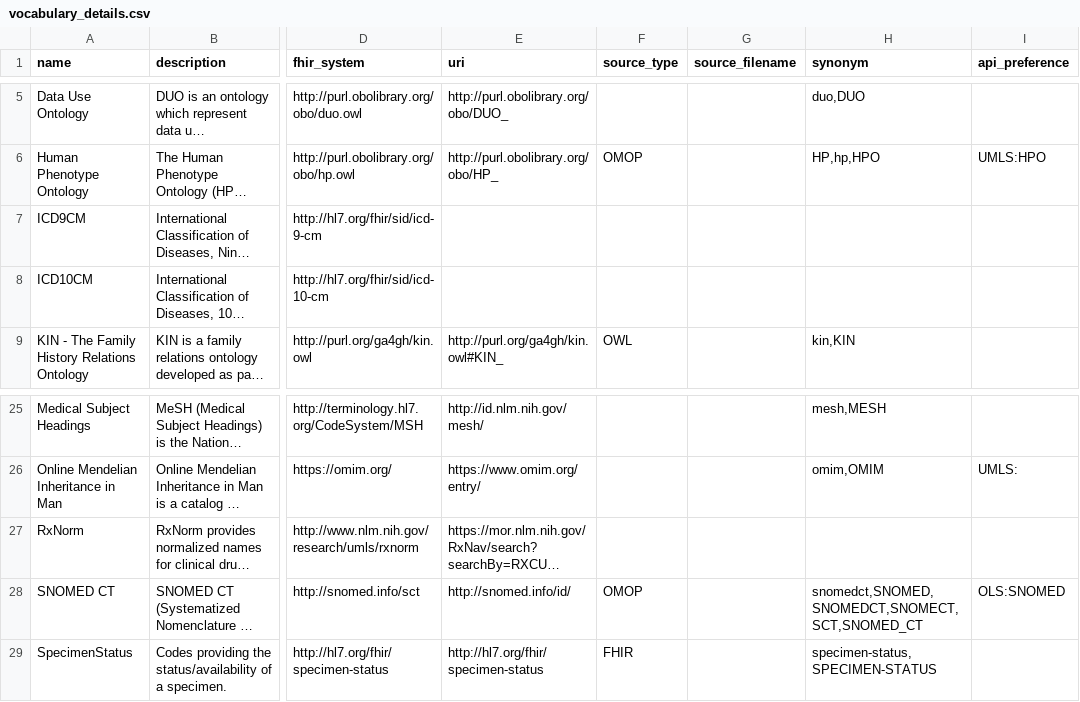
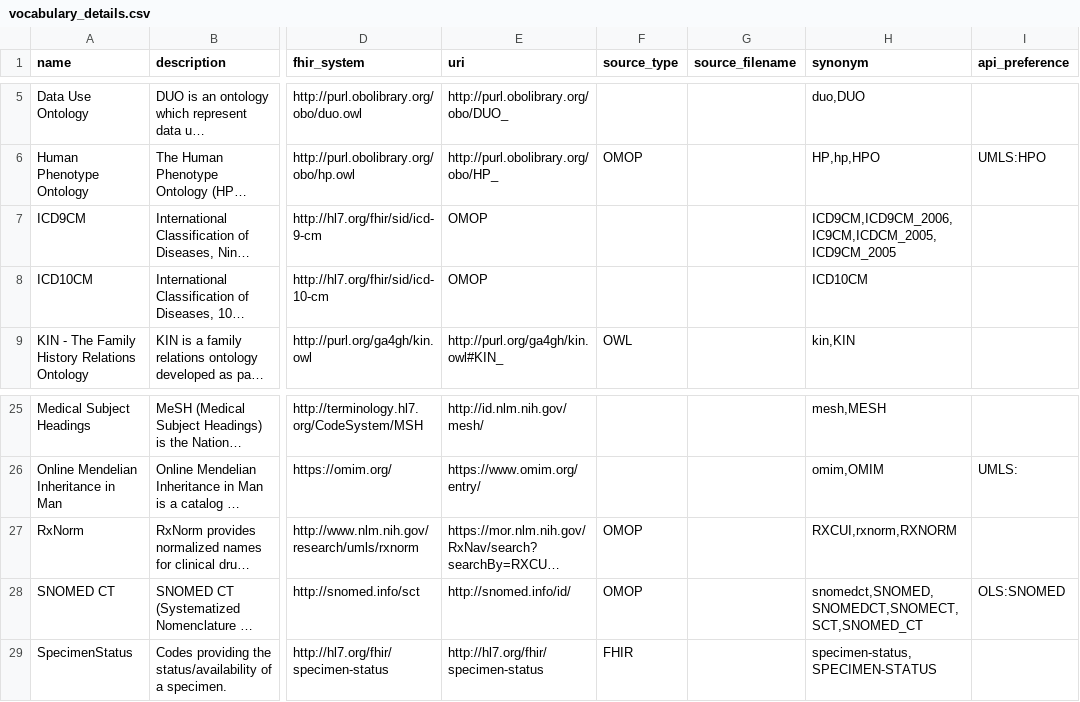
Before and after one commit to NIH-NCPI/search-dragon, a CSV file: src/search_dragon/support/vocabulary_details.csv, drawn as a sheet; only a part is shown, gaps mark what is left out; long unchanged cells end in …; the diff names each change by its address in the sheet, - before the commit and + after, or states it on an @@ line.

Commit message:
Fill in a few gaps

```diff
--- a/src/search_dragon/support/vocabulary_details.csv
+++ b/src/search_dragon/support/vocabulary_details.csv
-E7:E8 (uri): (empty)
+E7:E8 (uri): OMOP
-H7 (synonym): (empty)
+H7 (synonym): ICD9CM,ICD9CM_2006,IC9CM,ICDCM_2005,ICD9CM_2005
-H8 (synonym): (empty)
+H8 (synonym): ICD10CM
-F27 (source_type): (empty)
+F27 (source_type): OMOP
-H27 (synonym): (empty)
+H27 (synonym): RXCUI,rxnorm,RXNORM
```
